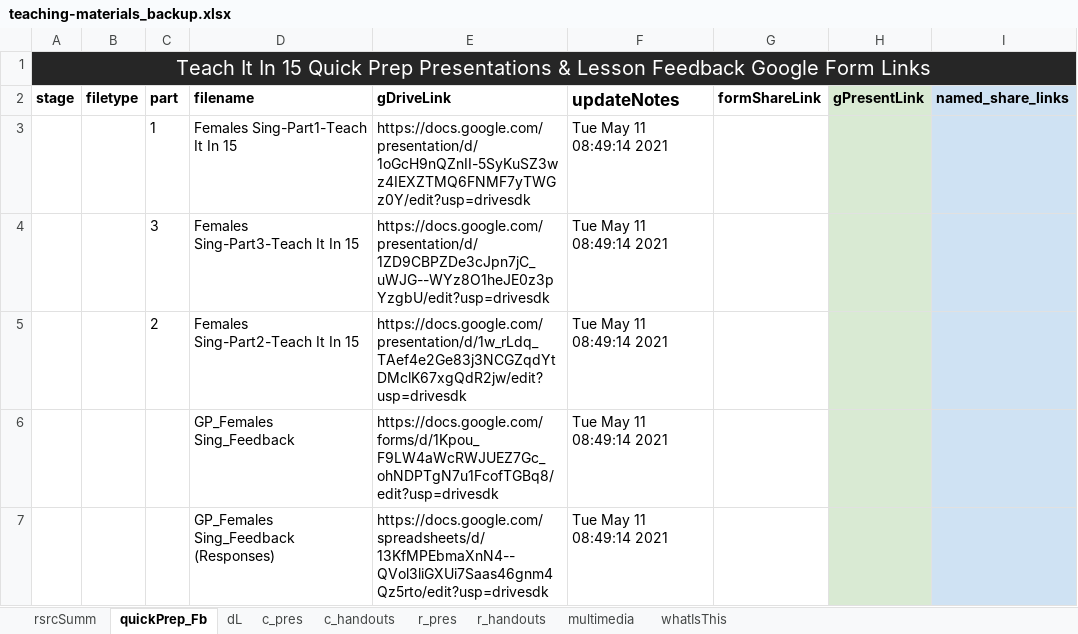
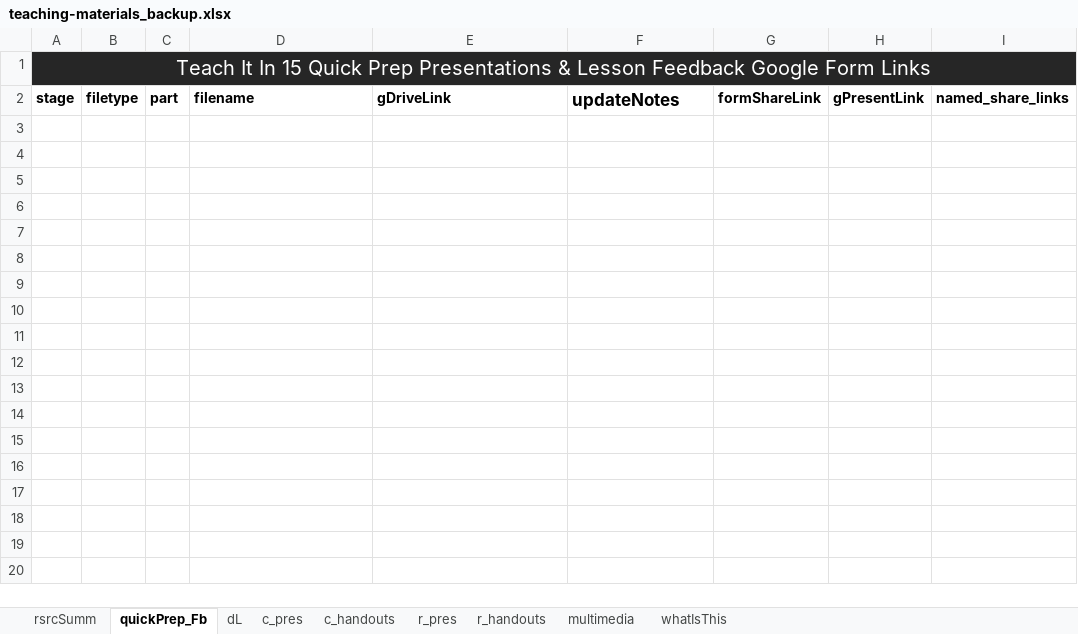
Before and after one commit to galacticpolymath/galacticPubs, an Excel workbook: meta/teaching-materials_backup.xlsx, sheet quickPrep_Fb, drawn as a sheet; values as stored, in another font and other column widths than the file's, no borders; conditional formats not drawn; the diff names each change by its address in the sheet, - before the commit and + after, or states it on an @@ line.

```diff
--- a/meta/teaching-materials_backup.xlsx (sheet quickPrep_Fb)
+++ b/meta/teaching-materials_backup.xlsx (sheet quickPrep_Fb)
-H2 fill: #D9EAD3
+H2 fill: none
-I2 fill: #CFE2F3
+I2 fill: none
-row 3:  |  | 1 | Females Sing-Part1-Teach It In 15 | https://docs.google.com/presentation/d/1oGcH9nQZnII-5SyKuSZ3wz4IEXZTMQ6FNMF7yTWGz0Y/edit?usp=drivesdk | Tue May 11 08:49:14 2021
-row 4:  |  | 3 | Females Sing-Part3-Teach It In 15 | https://docs.google.com/presentation/d/1ZD9CBPZDe3cJpn7jC_uWJG--WYz8O1heJE0z3pYzgbU/edit?usp=drivesdk | Tue May 11 08:49:14 2021
-row 5:  |  | 2 | Females Sing-Part2-Teach It In 15 | https://docs.google.com/presentation/d/1w_rLdq_TAef4e2Ge83j3NCGZqdYtDMclK67xgQdR2jw/edit?usp=drivesdk | Tue May 11 08:49:14 2021
-row 6:  |  |  | GP_Females Sing_Feedback | https://docs.google.com/forms/d/1Kpou_F9LW4aWcRWJUEZ7Gc_ohNDPTgN7u1FcofTGBq8/edit?usp=drivesdk | Tue May 11 08:49:14 2021
-row 7:  |  |  | GP_Females Sing_Feedback (Responses) | https://docs.google.com/spreadsheets/d/13KfMPEbmaXnN4--QVol3liGXUi7Saas46gnm4Qz5rto/edit?usp=drivesdk | Tue May 11 08:49:14 2021
```
Also changed, not shown: sheet c_handouts, sheet multimedia, sheet dL, sheet c_pres, sheet r_pres, sheet r_handouts, 1 more sheet, meta/teaching-materials.xlsx, 8 other files.
